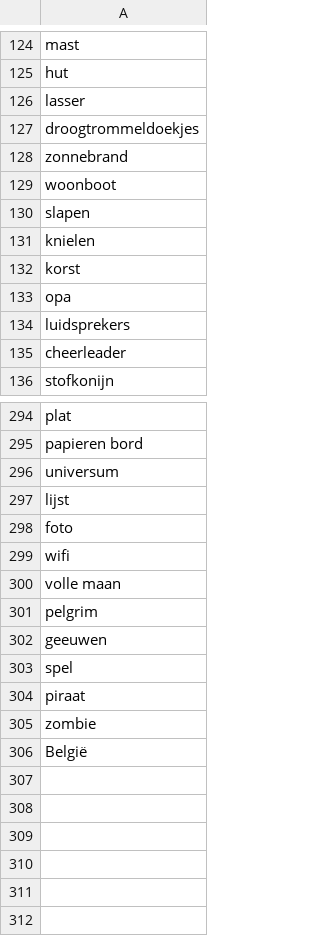
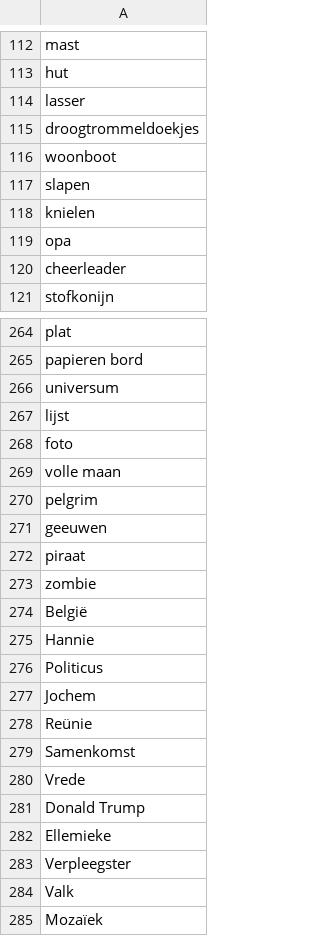
Before and after one commit to JochemDeen/SpelletjesMetHannie, a CSV file: data/Pictionary_hard.csv, drawn as a sheet; only a part is shown, gaps mark what is left out; the diff covers the shown part only.

```diff
--- a/data/Pictionary_hard.csv
+++ b/data/Pictionary_hard.csv
@@ -127,3 +115,2 @@ lasser
 droogtrommeldoekjes
-zonnebrand
 woonboot
@@ -131,5 +118,3 @@ slapen
 knielen
-korst
 opa
-luidsprekers
 cheerleader
@@ -298,3 +268,2 @@ lijst
 foto
-wifi
 volle maan
@@ -302,3 +271,2 @@ pelgrim
 geeuwen
-spel
 piraat
@@ -306 +274,12 @@ zombie
 België
+Hannie
+Politicus
+Jochem
+Reünie
+Samenkomst
+Vrede
+Donald Trump
+Ellemieke
+Verpleegster
+Valk
+Mozaïek
```
Also changed, not shown: 27 removed rows elsewhere in this file, data/Pictionary_easy.csv, data/Pictionary_medium.csv.
